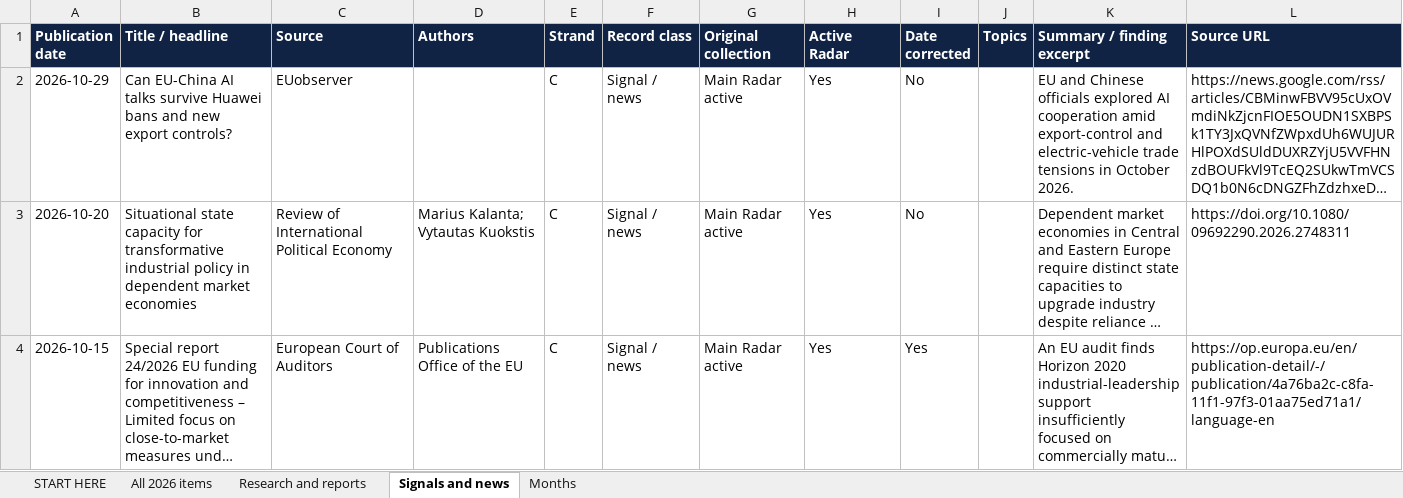
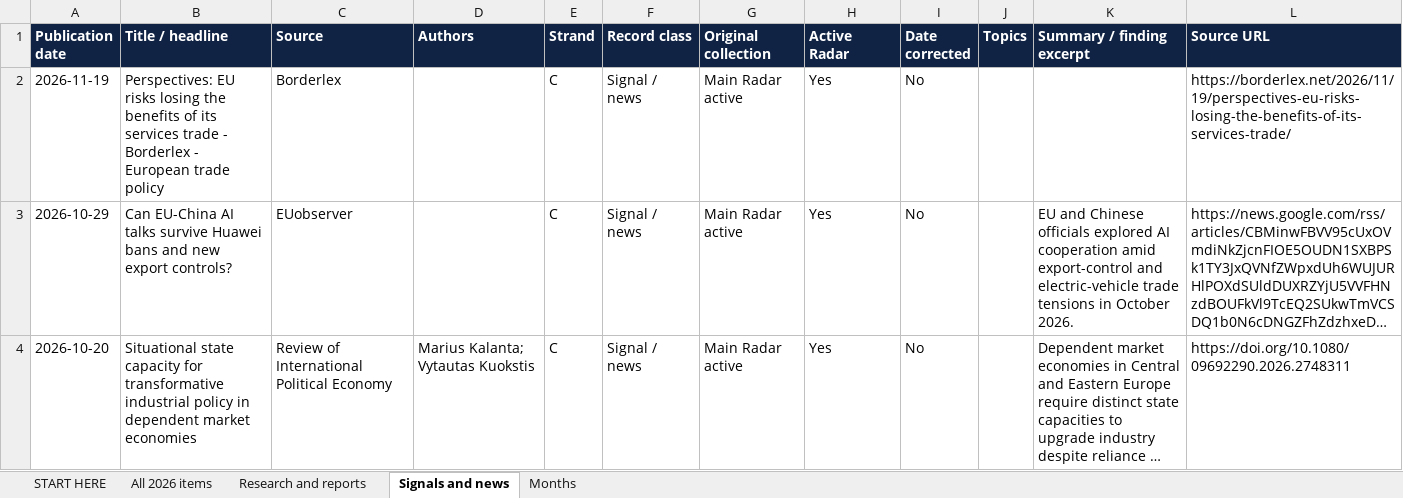
Before and after one commit to vevirm/Europe, an Excel workbook: 2026-stuff/2026_publications.xlsx, sheet Signals and news, drawn as a sheet; only a part is shown; the shorter side is filled out with more unchanged rows; long unchanged cells end in …; values as stored, in another font and other column widths than the file's, no borders; the diff names each change by its address in the sheet, - before the commit and + after, or states it on an @@ line.

```diff
--- a/2026-stuff/2026_publications.xlsx (sheet Signals and news)
+++ b/2026-stuff/2026_publications.xlsx (sheet Signals and news)
+row 2: 2026-11-19 | Perspectives: EU risks losing the benefits of its services trade - Borderlex - European trade policy | Borderlex |  | C | Signal / news | Main Radar active | Yes | No |  |  | https://borderlex.net/2026/11/19/perspectives-eu-risks-losing-the-benefits-of-its-services-trade/
```
Also changed, not shown: sheet All 2026 items, sheet Research and reports, sheet START HERE, sheet Months, 1 other file.
